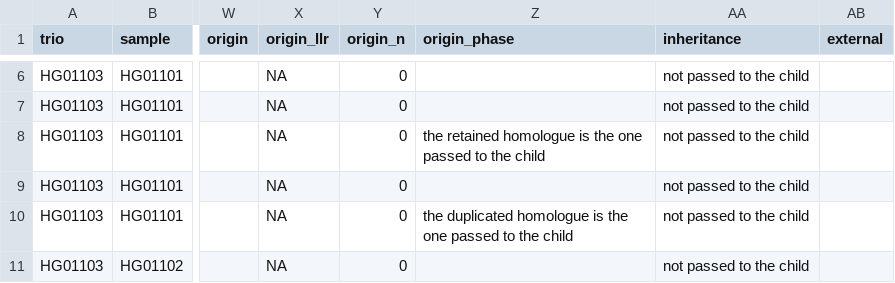
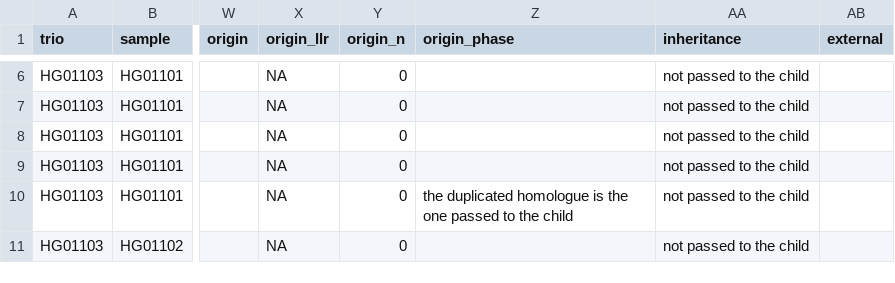
Before and after one commit to jlanej/triokaryo, a TSV file: docs/example/cohort/events.all.tsv, drawn as a sheet; only a part is shown, gaps mark what is left out; the diff names each change by its address in the sheet, - before the commit and + after, or states it on an @@ line.

```diff
--- a/docs/example/cohort/events.all.tsv
+++ b/docs/example/cohort/events.all.tsv
-Z8 (origin_phase): the retained homologue is the one passed to the child
+Z8 (origin_phase): (empty)
```
Also changed, not shown: docs/example/HG01103/events.tsv, 55 other files.
